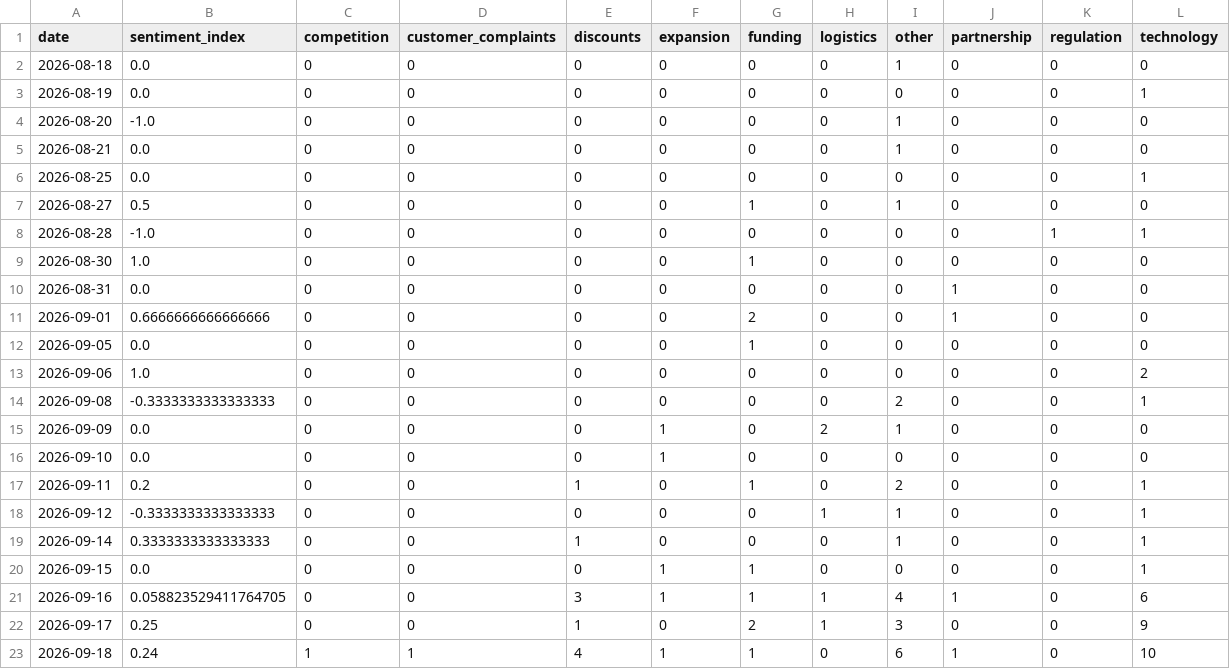
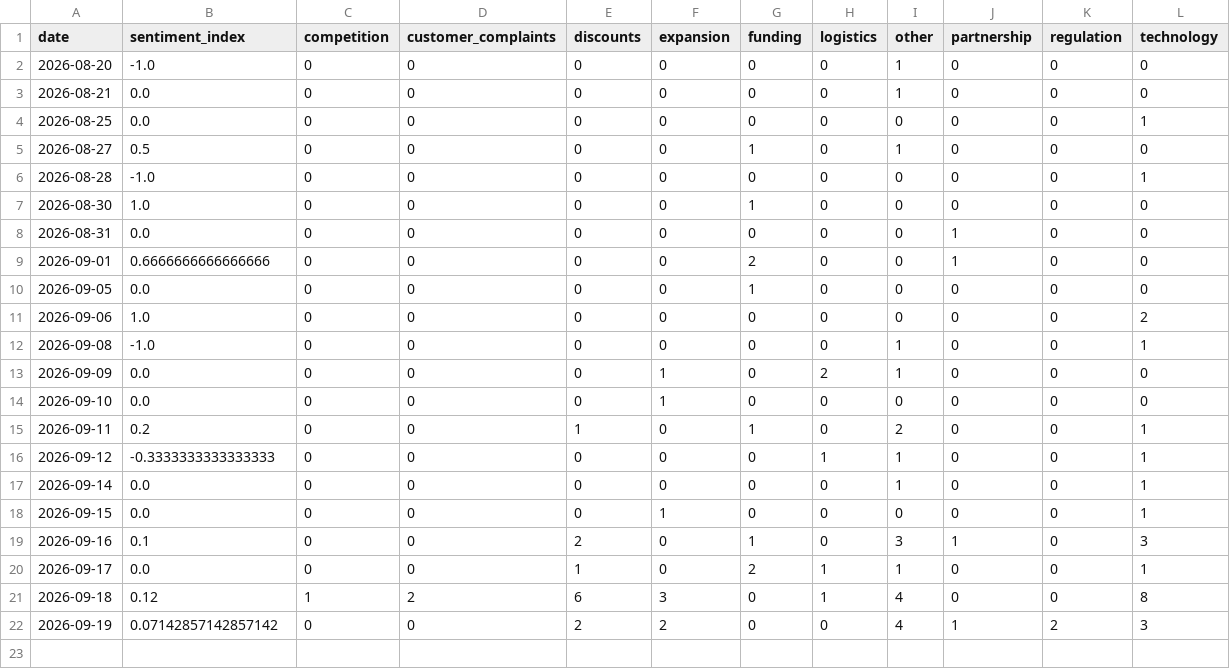
Before and after one commit to akanksha726/Infosys-Springboard, a CSV file: data/processed/daily_market_metrics.csv, drawn as a sheet.

```diff
--- a/data/processed/daily_market_metrics.csv
+++ b/data/processed/daily_market_metrics.csv
@@ -1,4 +1,2 @@
 date,sentiment_index,competition,customer_complaints,discounts,expansion,funding,logistics,other,partnership,regulation,technology
-2026-08-18,0.0,0,0,0,0,0,0,1,0,0,0
-2026-08-19,0.0,0,0,0,0,0,0,0,0,0,1
 2026-08-20,-1.0,0,0,0,0,0,0,1,0,0,0
@@ -7,3 +5,3 @@ date,sentiment_index,competition,customer_complaints,discounts,expansion,funding
 2026-08-27,0.5,0,0,0,0,1,0,1,0,0,0
-2026-08-28,-1.0,0,0,0,0,0,0,0,0,1,1
+2026-08-28,-1.0,0,0,0,0,0,0,0,0,0,1
 2026-08-30,1.0,0,0,0,0,1,0,0,0,0,0
@@ -13,3 +11,3 @@ date,sentiment_index,competition,customer_complaints,discounts,expansion,funding
 2026-09-06,1.0,0,0,0,0,0,0,0,0,0,2
-2026-09-08,-0.3333333333333333,0,0,0,0,0,0,2,0,0,1
+2026-09-08,-1.0,0,0,0,0,0,0,1,0,0,1
 2026-09-09,0.0,0,0,0,1,0,2,1,0,0,0
@@ -18,6 +16,7 @@ date,sentiment_index,competition,customer_complaints,discounts,expansion,funding
 2026-09-12,-0.3333333333333333,0,0,0,0,0,1,1,0,0,1
-2026-09-14,0.3333333333333333,0,0,1,0,0,0,1,0,0,1
-2026-09-15,0.0,0,0,0,1,1,0,0,0,0,1
-2026-09-16,0.058823529411764705,0,0,3,1,1,1,4,1,0,6
-2026-09-17,0.25,0,0,1,0,2,1,3,0,0,9
-2026-09-18,0.24,1,1,4,1,1,0,6,1,0,10
+2026-09-14,0.0,0,0,0,0,0,0,1,0,0,1
+2026-09-15,0.0,0,0,0,1,0,0,0,0,0,1
+2026-09-16,0.1,0,0,2,0,1,0,3,1,0,3
+2026-09-17,0.0,0,0,1,0,2,1,1,0,0,1
+2026-09-18,0.12,1,2,6,3,0,1,4,0,0,8
+2026-09-19,0.07142857142857142,0,0,2,2,0,0,4,1,2,3
```
Also changed, not shown: data/processed/brand_daily_metrics.csv, data/processed/market_forecast_history.csv, 1 other file.
